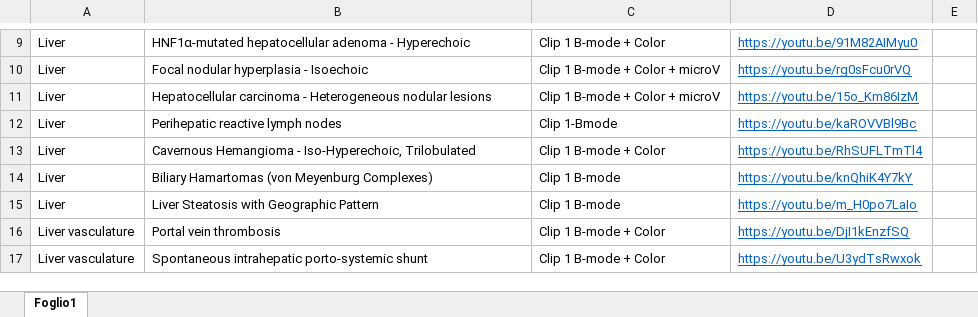
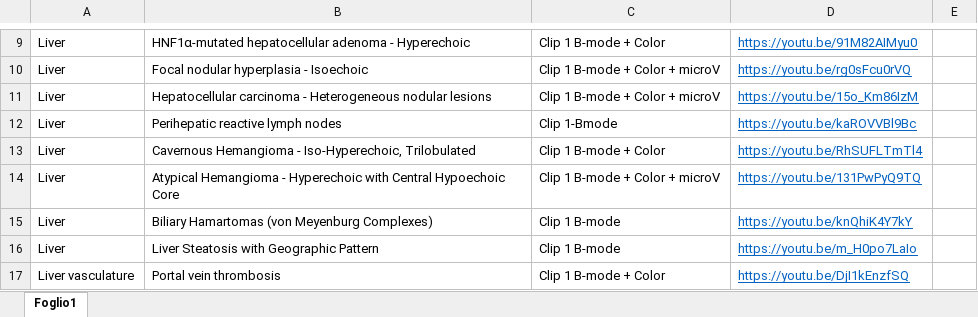
Before and after one commit to mattiaparatore/SonoVerse-vug, an Excel workbook: SonoVerse.xlsx, sheet Foglio1, drawn as a sheet; only a part is shown, gaps mark what is left out; the shorter side is filled out with more unchanged rows; values as stored, in another font and other column widths than the file's, no borders; the diff names each change by its address in the sheet, - before the commit and + after, or states it on an @@ line.

Commit message:
Aggiorna Excel e HTML

```diff
--- a/SonoVerse.xlsx (sheet Foglio1)
+++ b/SonoVerse.xlsx (sheet Foglio1)
+row 14: Liver | Atypical Hemangioma - Hyperechoic with Central Hypoechoic Core | Clip 1 B-mode + Color + microV | https://youtu.be/131PwPyQ9TQ
```
Also changed, not shown: 1 other file.
